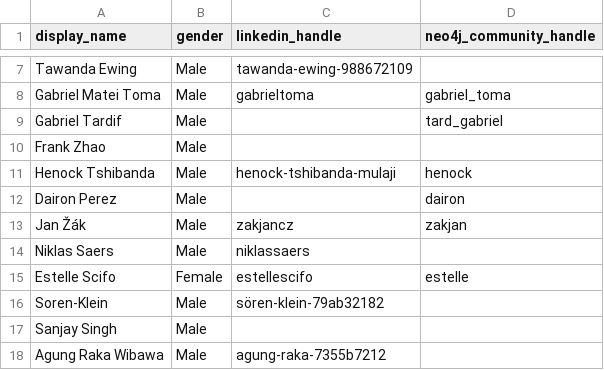
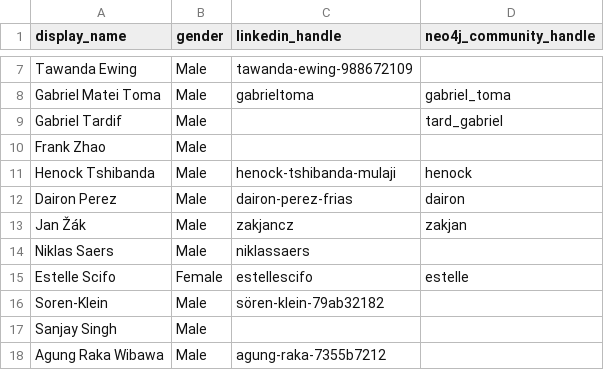
Before and after one commit to adriens/neo4j-ninjas, a CSV file: data/social-accounts.csv, drawn as a sheet; only a part is shown, gaps mark what is left out.

Commit message:
Update social-accounts.csv

```diff
--- a/data/social-accounts.csv
+++ b/data/social-accounts.csv
@@ -11,3 +11,3 @@ Frank Zhao,Male,,
 Henock Tshibanda,Male,henock-tshibanda-mulaji,henock
-Dairon Perez,Male,,dairon
+Dairon Perez,Male,dairon-perez-frias,dairon
 Jan Žák,Male,zakjancz,zakjan
```
